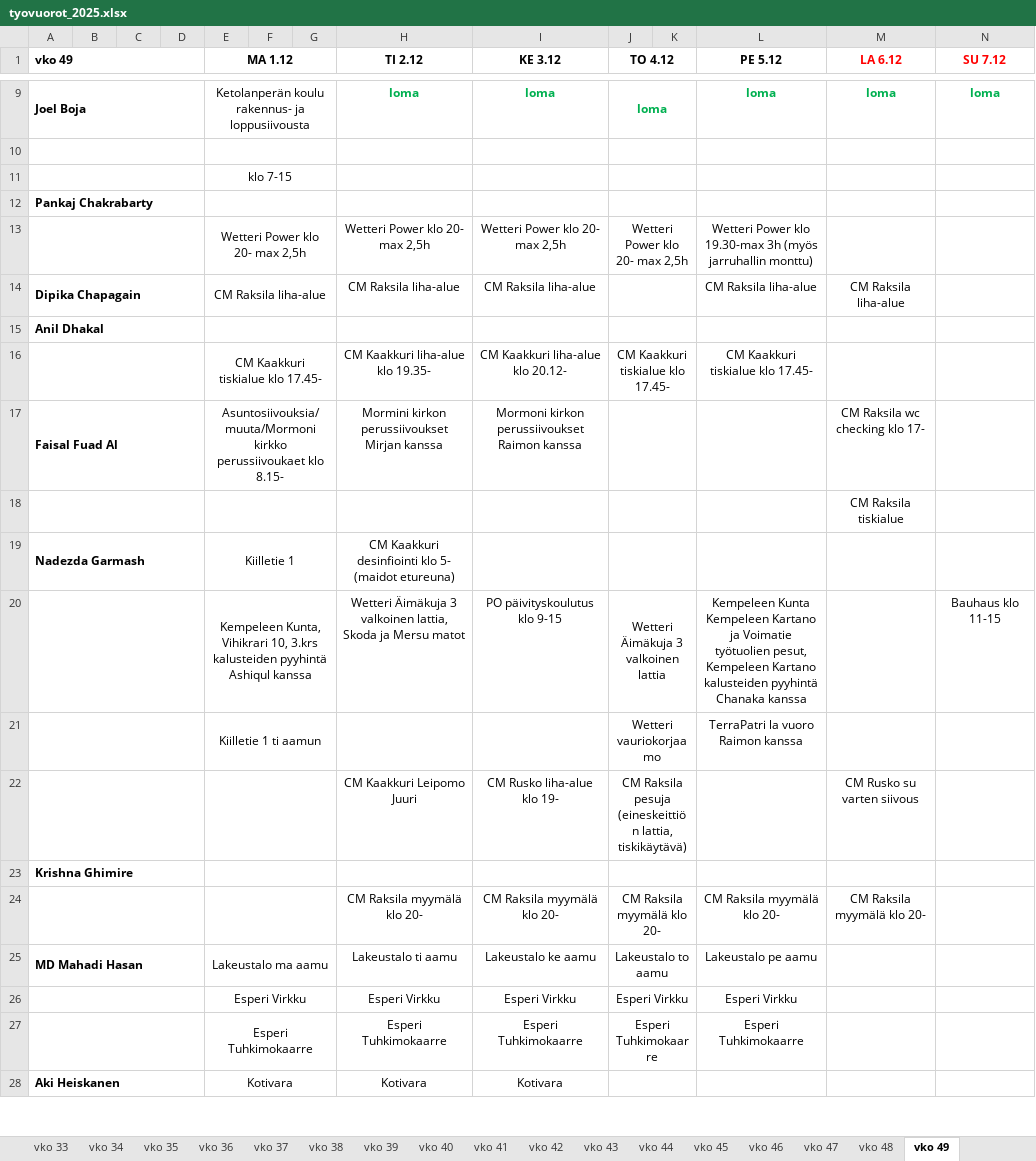
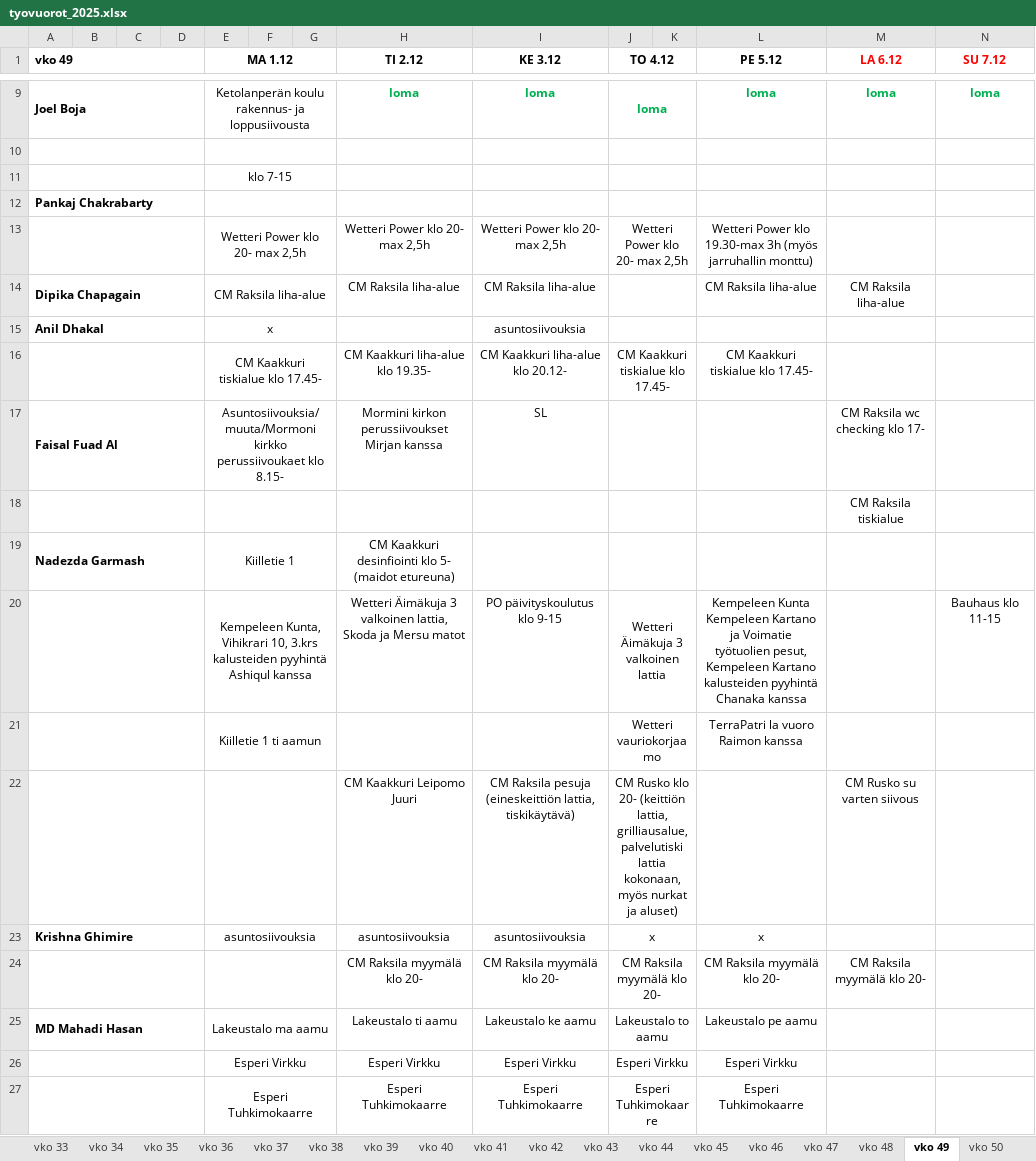
Before and after one commit to sol-droid-nik/Calendars, an Excel workbook: data/tyovuorot_2025.xlsx, sheet vko 49, drawn as a sheet; only a part is shown, gaps mark what is left out; values as stored, in another font and other column widths than the file's, no borders; removed rows and columns are numbered as before the commit, all else as after; the diff covers the shown part only; the diff names each change by its address in the sheet, - before the commit and + after, or states it on an @@ line.

```diff
--- a/data/tyovuorot_2025.xlsx (sheet vko 49)
+++ b/data/tyovuorot_2025.xlsx (sheet vko 49)
+sheet tab: vko 50
-E15 (MA 1.12): (empty)
+E15 (MA 1.12): x
-I15 (KE 3.12): (empty)
+I15 (KE 3.12): asuntosiivouksia
-I17 (KE 3.12): Mormoni kirkon perussiivoukset Raimon kanssa
+I17 (KE 3.12): SL
-I22 (KE 3.12): CM Rusko liha-alue klo 19-
+I22 (KE 3.12): CM Raksila pesuja (eineskeittiön lattia, tiskikäytävä)
-J22 (TO 4.12): CM Raksila pesuja (eineskeittiön lattia, tiskikäytävä)
+J22 (TO 4.12): CM Rusko klo 20- (keittiön lattia, grilliausalue, palvelutiski lattia kokonaan, myös nurkat ja aluset)
-row 23: Krishna Ghimire
+row 23: Krishna Ghimire |  |  |  | asuntosiivouksia |  |  | asuntosiivouksia | asuntosiivouksia | x |  | x
-row 28: Aki Heiskanen |  |  |  | Kotivara |  |  | Kotivara | Kotivara
```
Also changed, not shown: 6 added rows, 5 removed rows, 36 edited cells and cell formats elsewhere in this sheet, sheet vko 48.
